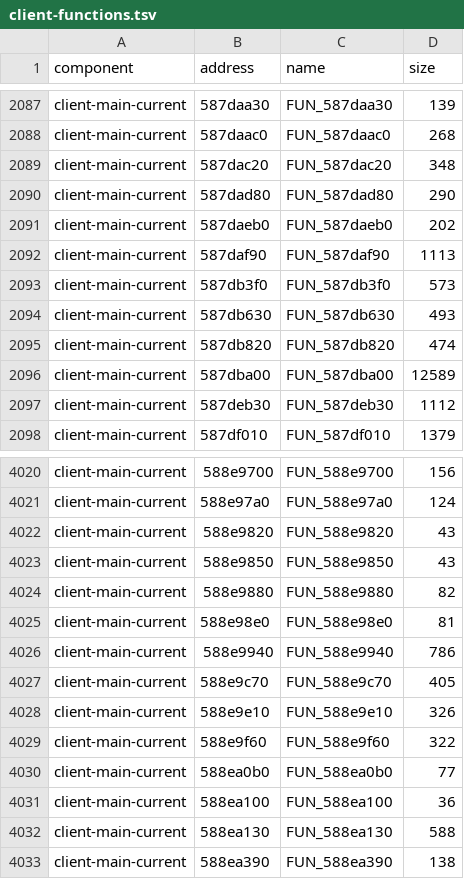
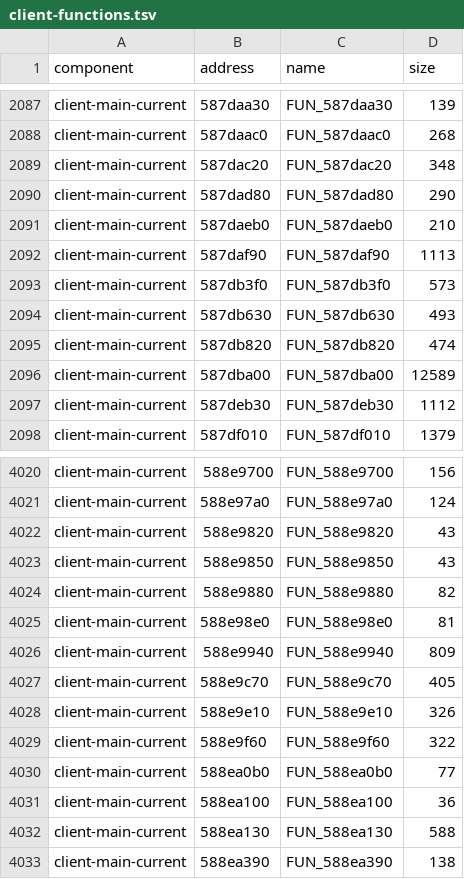
Before and after one commit to rbxrootx/MissionFleet, a TSV file: config/NF2_2026/client-functions.tsv, drawn as a sheet; only a part is shown, gaps mark what is left out.

```diff
--- a/config/NF2_2026/client-functions.tsv
+++ b/config/NF2_2026/client-functions.tsv
@@ -2090,3 +2090,3 @@ client-main-current	587dac20	FUN_587dac20	348
 client-main-current	587dad80	FUN_587dad80	290
-client-main-current	587daeb0	FUN_587daeb0	202
+client-main-current	587daeb0	FUN_587daeb0	210
 client-main-current	587daf90	FUN_587daf90	1113
@@ -4025,3 +4025,3 @@ client-main-current	588e9880	FUN_588e9880	82
 client-main-current	588e98e0	FUN_588e98e0	81
-client-main-current	588e9940	FUN_588e9940	786
+client-main-current	588e9940	FUN_588e9940	809
 client-main-current	588e9c70	FUN_588e9c70	405
```
Also changed, not shown: 13 other files.
